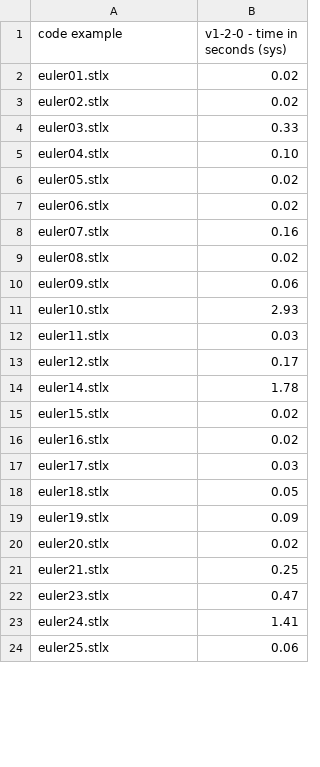
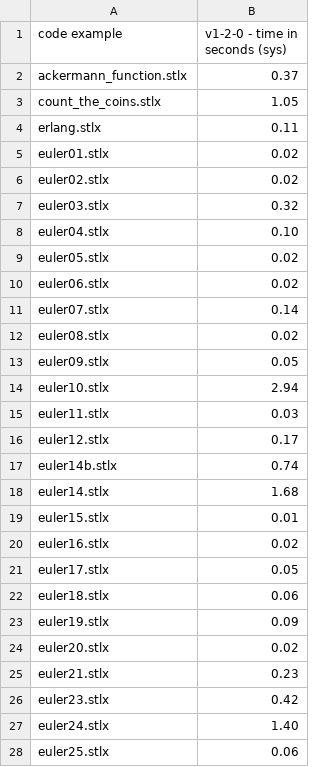
Before and after one commit to herrmanntom/setlX, a CSV file: setlX/example_SetlX_code/performance_test_code/results/workstation-fuNetwork_v1-2-0.sys.csv, drawn as a sheet; only a part is shown; the diff covers the shown part only.

```diff
--- a/setlX/example_SetlX_code/performance_test_code/results/workstation-fuNetwork_v1-2-0.sys.csv
+++ b/setlX/example_SetlX_code/performance_test_code/results/workstation-fuNetwork_v1-2-0.sys.csv
@@ -1,5 +1,8 @@
 code example,v1-2-0 - time in seconds (sys)
+ackermann_function.stlx,0.37
+count_the_coins.stlx,1.05
+erlang.stlx,0.11
 euler01.stlx,0.02
 euler02.stlx,0.02
-euler03.stlx,0.33
+euler03.stlx,0.32
 euler04.stlx,0.10
@@ -7,18 +10,19 @@ euler05.stlx,0.02
 euler06.stlx,0.02
-euler07.stlx,0.16
+euler07.stlx,0.14
 euler08.stlx,0.02
-euler09.stlx,0.06
-euler10.stlx,2.93
+euler09.stlx,0.05
+euler10.stlx,2.94
 euler11.stlx,0.03
 euler12.stlx,0.17
-euler14.stlx,1.78
-euler15.stlx,0.02
+euler14b.stlx,0.74
+euler14.stlx,1.68
+euler15.stlx,0.01
 euler16.stlx,0.02
-euler17.stlx,0.03
-euler18.stlx,0.05
+euler17.stlx,0.05
+euler18.stlx,0.06
 euler19.stlx,0.09
 euler20.stlx,0.02
-euler21.stlx,0.25
-euler23.stlx,0.47
-euler24.stlx,1.41
+euler21.stlx,0.23
+euler23.stlx,0.42
+euler24.stlx,1.40
 euler25.stlx,0.06
```
Also changed, not shown: 6 added rows and 24 edited cells elsewhere in this file, setlX/example_SetlX_code/performance_test_code/results/workstation-fuNetwork_v1-2-0.real.csv, setlX/example_SetlX_code/performance_test_code/results/workstation-fuNetwork_v1-2-0.user.csv, 2 other files.
